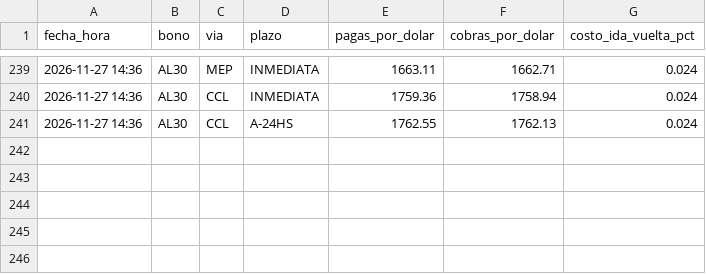
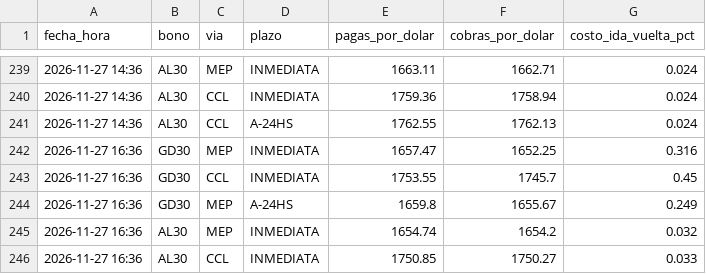
Before and after one commit to Dcostanzo30/ppi-lector, a CSV file: estudios/mep/mep.csv, drawn as a sheet; only a part is shown, gaps mark what is left out.

```diff
--- a/estudios/mep/mep.csv
+++ b/estudios/mep/mep.csv
@@ -241 +241,6 @@ fecha_hora,bono,via,plazo,pagas_por_dolar,cobras_por_dolar,costo_ida_vuelta_pct
 2026-11-27 14:36,AL30,CCL,A-24HS,1762.55,1762.13,0.024
+2026-11-27 16:36,GD30,MEP,INMEDIATA,1657.47,1652.25,0.316
+2026-11-27 16:36,GD30,CCL,INMEDIATA,1753.55,1745.7,0.45
+2026-11-27 16:36,GD30,MEP,A-24HS,1659.8,1655.67,0.249
+2026-11-27 16:36,AL30,MEP,INMEDIATA,1654.74,1654.2,0.032
+2026-11-27 16:36,AL30,CCL,INMEDIATA,1750.85,1750.27,0.033
```
Also changed, not shown: estudios/mep/puntas.csv, 1 other file.
